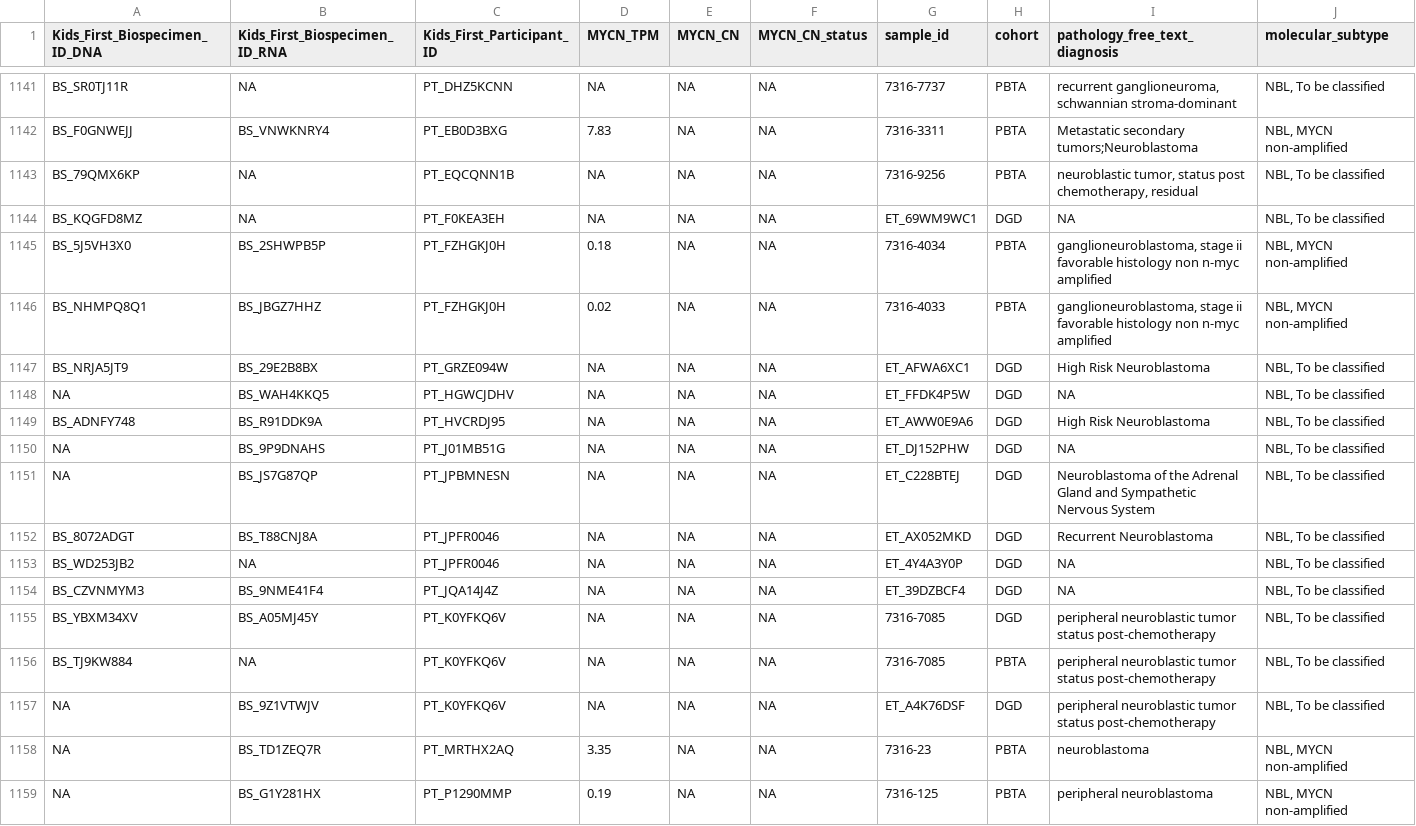
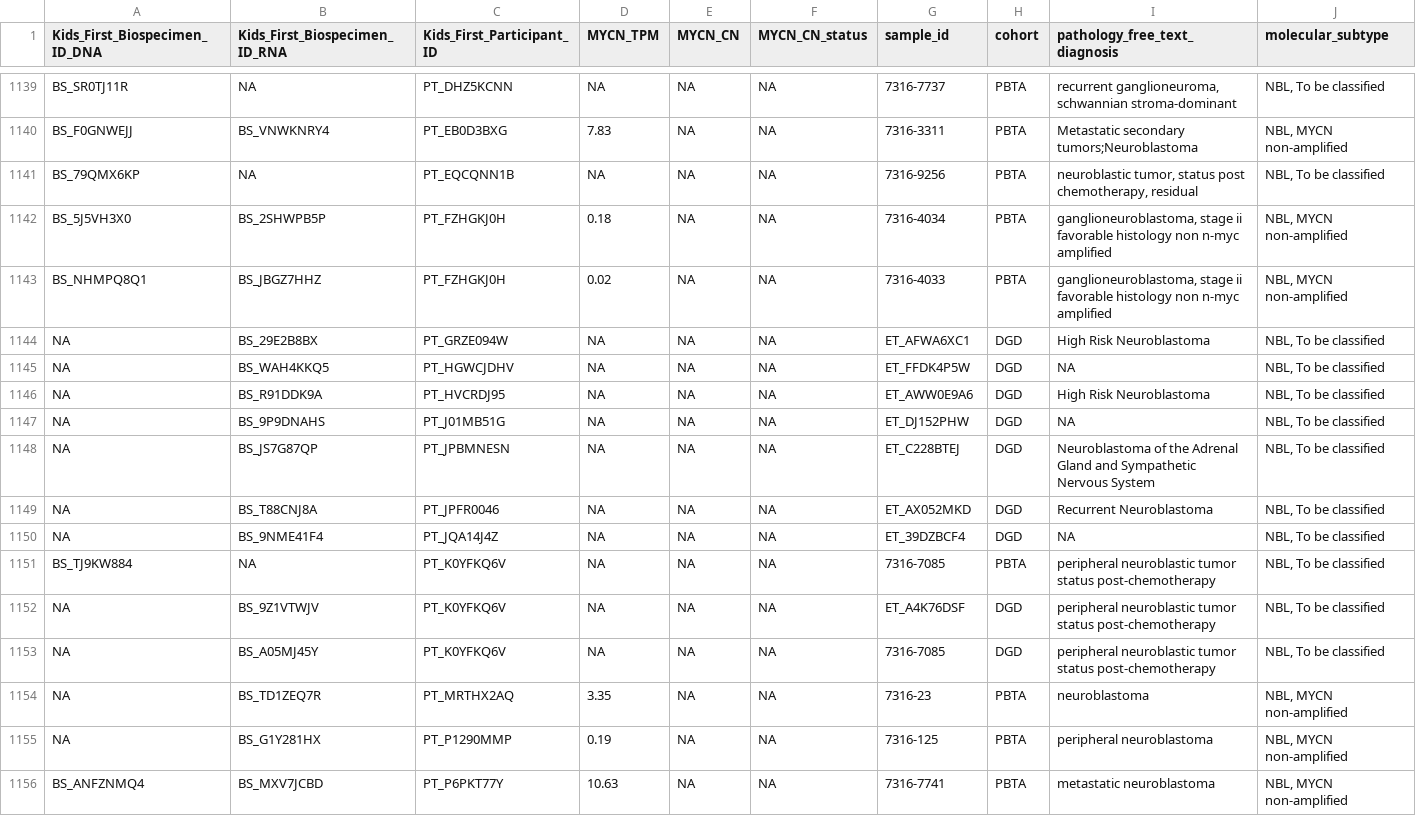
Before and after one commit to rokitalab/OpenPedCan-analysis, a TSV file: analyses/molecular-subtyping-NBL/results/alteration_table_with_molecular_subtype.tsv, drawn as a sheet; only a part is shown, gaps mark what is left out; the shorter side is filled out with more unchanged rows; the diff covers the shown part only.

```diff
--- a/analyses/molecular-subtyping-NBL/results/alteration_table_with_molecular_subtype.tsv
+++ b/analyses/molecular-subtyping-NBL/results/alteration_table_with_molecular_subtype.tsv
@@ -1143,16 +1141,14 @@ BS_F0GNWEJJ	BS_VNWKNRY4	PT_EB0D3BXG	7.83	NA	NA	7316-3311	PBTA	Metastatic seconda
 BS_79QMX6KP	NA	PT_EQCQNN1B	NA	NA	NA	7316-9256	PBTA	neuroblastic tumor, status post chemotherapy, residual	NBL, To be classified
-BS_KQGFD8MZ	NA	PT_F0KEA3EH	NA	NA	NA	ET_69WM9WC1	DGD	NA	NBL, To be classified
 BS_5J5VH3X0	BS_2SHWPB5P	PT_FZHGKJ0H	0.18	NA	NA	7316-4034	PBTA	ganglioneuroblastoma, stage ii favorable histology non n-myc amplified	NBL, MYCN non-amplified
 BS_NHMPQ8Q1	BS_JBGZ7HHZ	PT_FZHGKJ0H	0.02	NA	NA	7316-4033	PBTA	ganglioneuroblastoma, stage ii favorable histology non n-myc amplified	NBL, MYCN non-amplified
-BS_NRJA5JT9	BS_29E2B8BX	PT_GRZE094W	NA	NA	NA	ET_AFWA6XC1	DGD	High Risk Neuroblastoma	NBL, To be classified
+NA	BS_29E2B8BX	PT_GRZE094W	NA	NA	NA	ET_AFWA6XC1	DGD	High Risk Neuroblastoma	NBL, To be classified
 NA	BS_WAH4KKQ5	PT_HGWCJDHV	NA	NA	NA	ET_FFDK4P5W	DGD	NA	NBL, To be classified
-BS_ADNFY748	BS_R91DDK9A	PT_HVCRDJ95	NA	NA	NA	ET_AWW0E9A6	DGD	High Risk Neuroblastoma	NBL, To be classified
+NA	BS_R91DDK9A	PT_HVCRDJ95	NA	NA	NA	ET_AWW0E9A6	DGD	High Risk Neuroblastoma	NBL, To be classified
 NA	BS_9P9DNAHS	PT_J01MB51G	NA	NA	NA	ET_DJ152PHW	DGD	NA	NBL, To be classified
 NA	BS_JS7G87QP	PT_JPBMNESN	NA	NA	NA	ET_C228BTEJ	DGD	Neuroblastoma of the Adrenal Gland and Sympathetic Nervous System	NBL, To be classified
-BS_8072ADGT	BS_T88CNJ8A	PT_JPFR0046	NA	NA	NA	ET_AX052MKD	DGD	Recurrent Neuroblastoma	NBL, To be classified
-BS_WD253JB2	NA	PT_JPFR0046	NA	NA	NA	ET_4Y4A3Y0P	DGD	NA	NBL, To be classified
-BS_CZVNMYM3	BS_9NME41F4	PT_JQA14J4Z	NA	NA	NA	ET_39DZBCF4	DGD	NA	NBL, To be classified
-BS_YBXM34XV	BS_A05MJ45Y	PT_K0YFKQ6V	NA	NA	NA	7316-7085	DGD	peripheral neuroblastic tumor status post-chemotherapy	NBL, To be classified
+NA	BS_T88CNJ8A	PT_JPFR0046	NA	NA	NA	ET_AX052MKD	DGD	Recurrent Neuroblastoma	NBL, To be classified
+NA	BS_9NME41F4	PT_JQA14J4Z	NA	NA	NA	ET_39DZBCF4	DGD	NA	NBL, To be classified
 BS_TJ9KW884	NA	PT_K0YFKQ6V	NA	NA	NA	7316-7085	PBTA	peripheral neuroblastic tumor status post-chemotherapy	NBL, To be classified
 NA	BS_9Z1VTWJV	PT_K0YFKQ6V	NA	NA	NA	ET_A4K76DSF	DGD	peripheral neuroblastic tumor status post-chemotherapy	NBL, To be classified
+NA	BS_A05MJ45Y	PT_K0YFKQ6V	NA	NA	NA	7316-7085	DGD	peripheral neuroblastic tumor status post-chemotherapy	NBL, To be classified
 NA	BS_TD1ZEQ7R	PT_MRTHX2AQ	3.35	NA	NA	7316-23	PBTA	neuroblastoma	NBL, MYCN non-amplified
```
Also changed, not shown: 2 added rows, 4 removed rows and 22 edited cells elsewhere in this file, analyses/molecular-subtyping-NBL/nbl-subset/alteration_table_without_molecular_subtype.tsv, analyses/molecular-subtyping-NBL/nbl-subset/mycn_nbl_dna_biospecimen.tsv, 5 other files.
